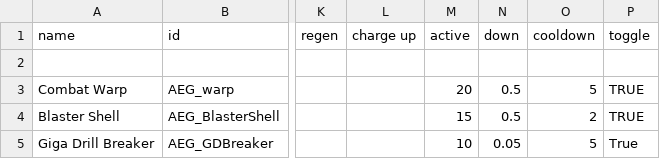
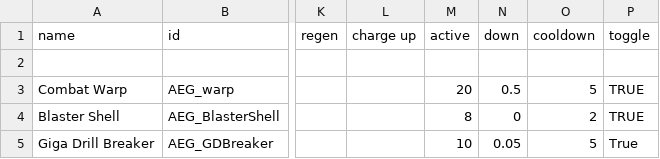
Before and after one commit to OmegaCore7/AEG, a CSV file: data/shipsystems/ship_systems.csv, drawn as a sheet; only a part is shown, gaps mark what is left out; the diff names each change by its address in the sheet, - before the commit and + after, or states it on an @@ line.

```diff
--- a/data/shipsystems/ship_systems.csv
+++ b/data/shipsystems/ship_systems.csv
-M4 (active): 15
+M4 (active): 8
-N4 (down): 0.5
+N4 (down): 0
```
Also changed, not shown: data/weapons/weapon_data.csv, 7 other files.
